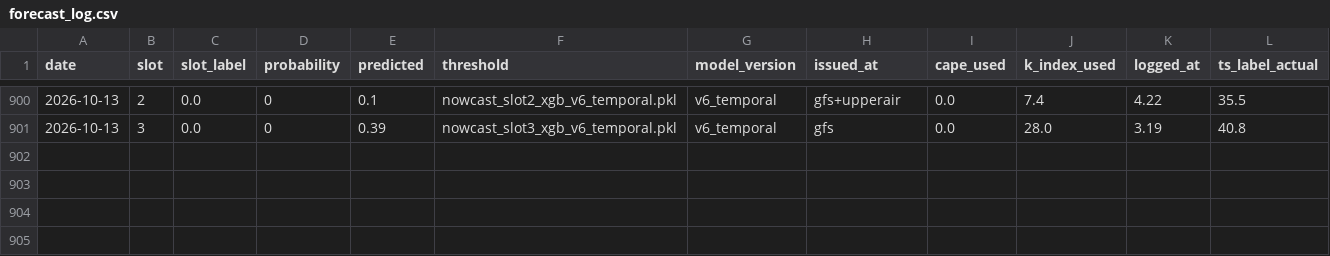
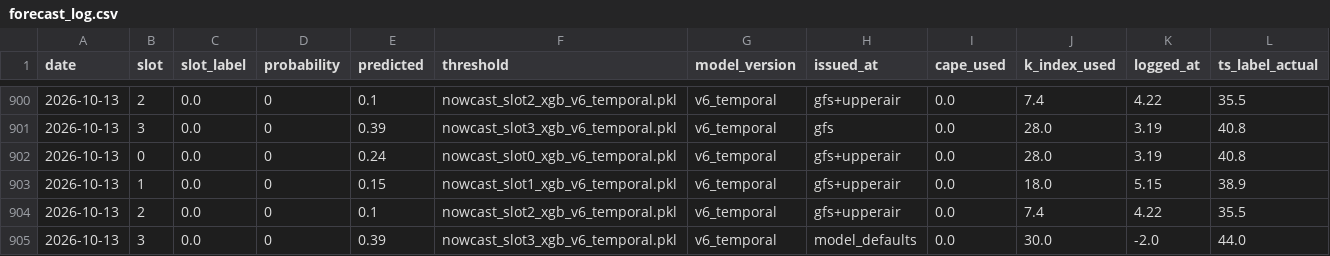
Before and after one commit to Aprameya05/CSIR-Thunderstorm-Bengaluru, a CSV file: data/forecast_log.csv, drawn as a sheet; only a part is shown, gaps mark what is left out.

```diff
--- a/data/forecast_log.csv
+++ b/data/forecast_log.csv
@@ -901 +901,5 @@ date,slot,slot_label,probability,predicted,threshold,model_version,issued_at,cap
 2026-10-13,3,0.0,0,0.39,nowcast_slot3_xgb_v6_temporal.pkl,v6_temporal,gfs,0.0,28.0,3.19,40.8
+2026-10-13,0,0.0,0,0.24,nowcast_slot0_xgb_v6_temporal.pkl,v6_temporal,gfs+upperair,0.0,28.0,3.19,40.8
+2026-10-13,1,0.0,0,0.15,nowcast_slot1_xgb_v6_temporal.pkl,v6_temporal,gfs+upperair,0.0,18.0,5.15,38.9
+2026-10-13,2,0.0,0,0.1,nowcast_slot2_xgb_v6_temporal.pkl,v6_temporal,gfs+upperair,0.0,7.4,4.22,35.5
+2026-10-13,3,0.0,0,0.39,nowcast_slot3_xgb_v6_temporal.pkl,v6_temporal,model_defaults,0.0,30.0,-2.0,44.0
```
Also changed, not shown: data/gfs_realtime_43295.csv, data/upperair_realtime_43295.csv, 7 other files.
